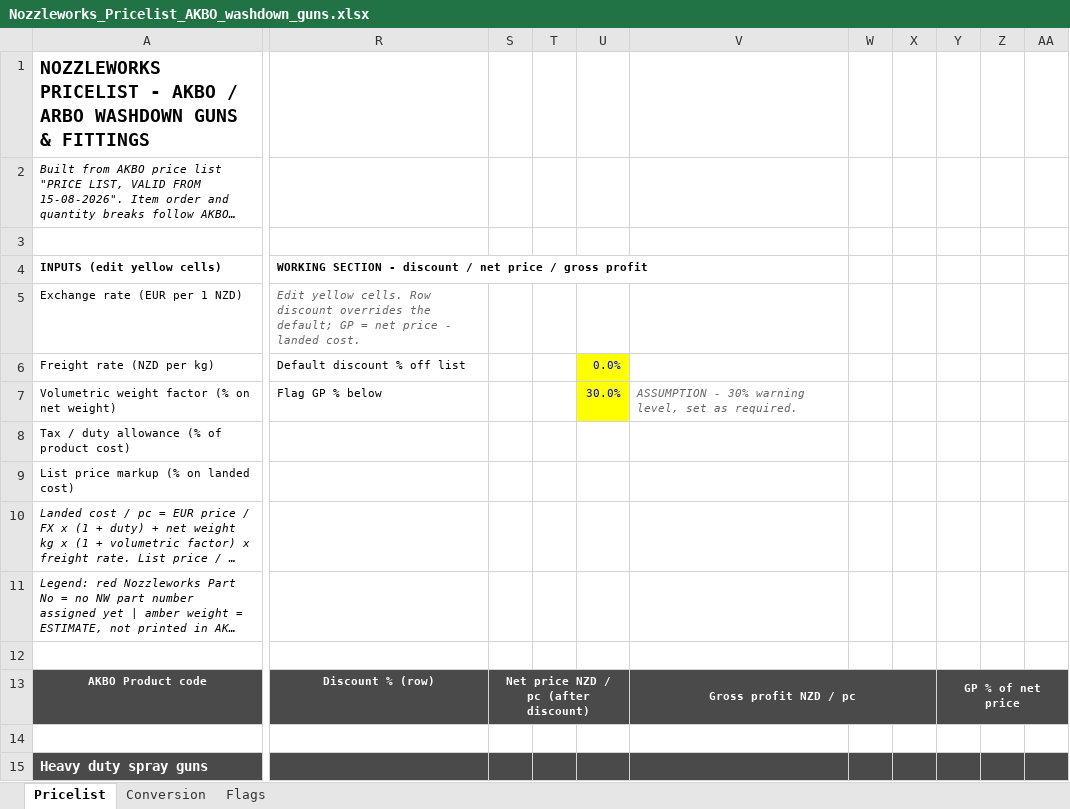
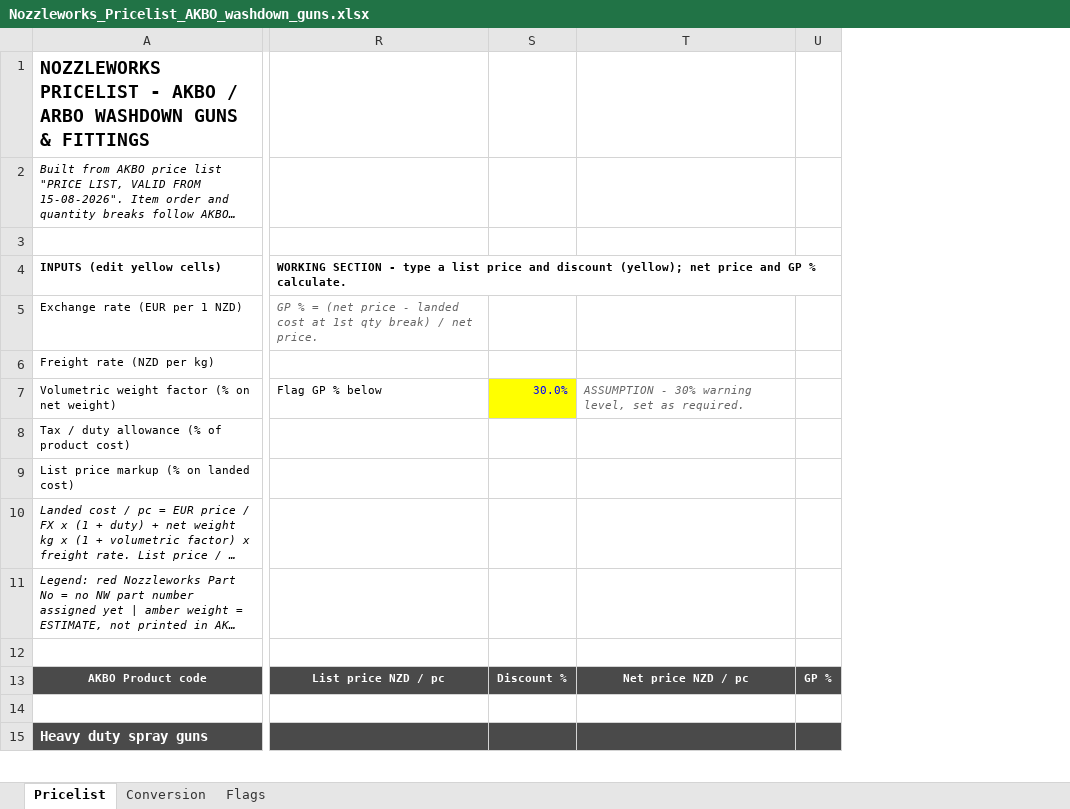
Before and after one commit to Nozzleworks/Work-in-progress, an Excel workbook: pricelists/arbo/Nozzleworks_Pricelist_AKBO_washdown_guns.xlsx, sheet Pricelist, drawn as a sheet; only a part is shown, gaps mark what is left out; long unchanged cells end in …; values as stored, in another font and other column widths than the file's, no borders; conditional formats not drawn; removed rows and columns are numbered as before the commit, all else as after; the diff names each change by its address in the sheet, - before the commit and + after, or states it on an @@ line.

```diff
--- a/pricelists/arbo/Nozzleworks_Pricelist_AKBO_washdown_guns.xlsx (sheet Pricelist)
+++ b/pricelists/arbo/Nozzleworks_Pricelist_AKBO_washdown_guns.xlsx (sheet Pricelist)
-column S, row 13: Net price NZD / pc (after discount)
-column T, empty
-column U, rows 6-7: 0.0% | 30.0%
-column V, rows 7-13: ASSUMPTION - 30% warning level, set as required. |  |  |  |  |  | Gross profit NZD / pc
-column W, empty
-column X, empty
-column Y, row 13: GP % of net price
-column Z, empty
-column AA, empty
+column S, rows 7-13: 30.0% |  |  |  |  |  | Discount %
+column T, rows 7-13: ASSUMPTION - 30% warning level, set as required. |  |  |  |  |  | Net price NZD / pc
+column U, row 13: GP %
-R4: …SECTION - discount / net price / gross profit
+R4: …SECTION - type a list price and discount (yellow); net price and GP % calculate.
-R5: Edit yellow cells. Row discount overrides the default; GP = net price - landed cost.
+R5: GP % = (net price - landed cost at 1st qty break) / net price.
-R6: Default discount % off list
+R6: (empty)
-R13: Discount % (row)
+R13: List price NZD / pc
```
Also changed, not shown: 1 other file.
